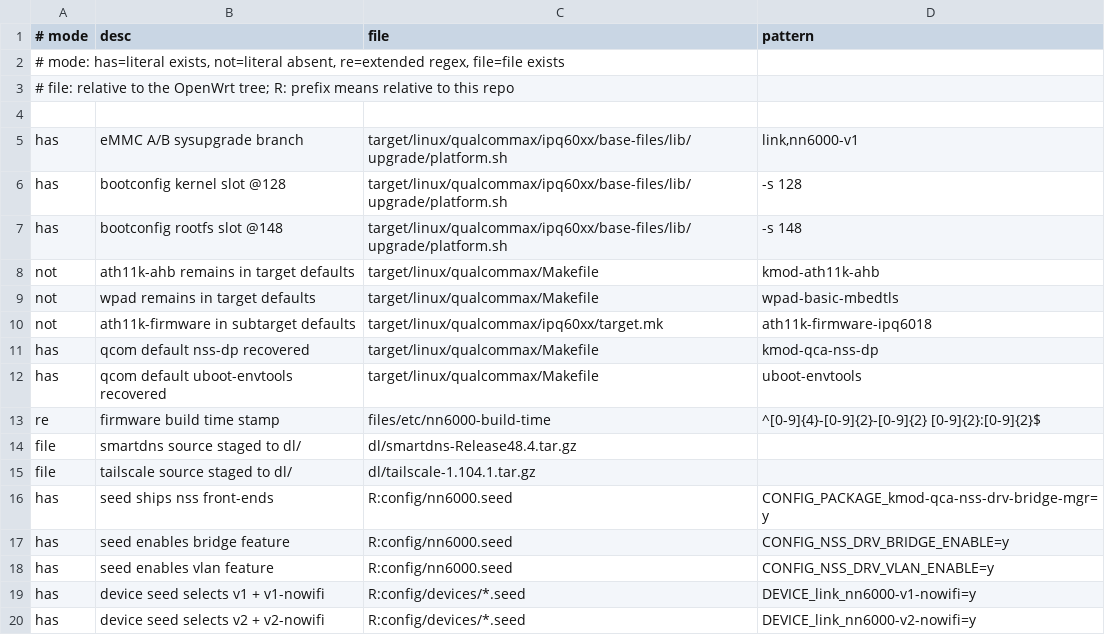
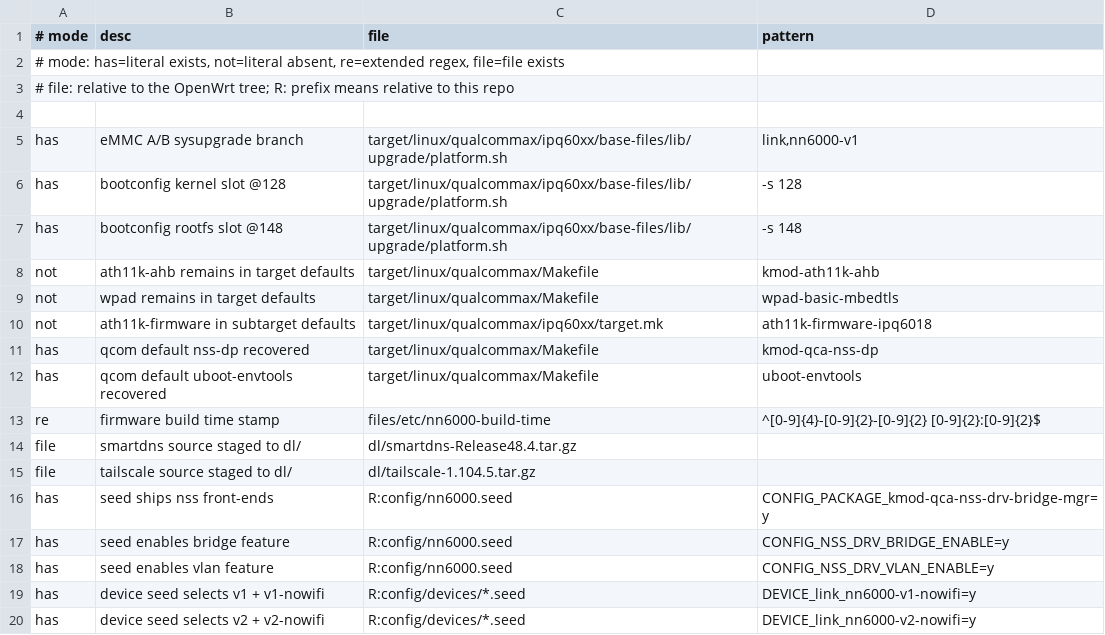
Before and after one commit to wzdddyy/iStoreOS-NN6000, a TSV file: scripts/checks.tsv, drawn as a sheet.

Commit message:
feat(tailscale): bump core to 1.104.5 and require Go 1.27.3 toolchain

```diff
--- a/scripts/checks.tsv
+++ b/scripts/checks.tsv
@@ -14,3 +14,3 @@ re|firmware build time stamp|files/etc/nn6000-build-time|^[0-9]{4}-[0-9]{2}-[0-9
 file|smartdns source staged to dl/|dl/smartdns-Release48.4.tar.gz|
-file|tailscale source staged to dl/|dl/tailscale-1.104.1.tar.gz|
+file|tailscale source staged to dl/|dl/tailscale-1.104.5.tar.gz|
 has|seed ships nss front-ends|R:config/nn6000.seed|CONFIG_PACKAGE_kmod-qca-nss-drv-bridge-mgr=y
```
Also changed, not shown: 4 other files.
